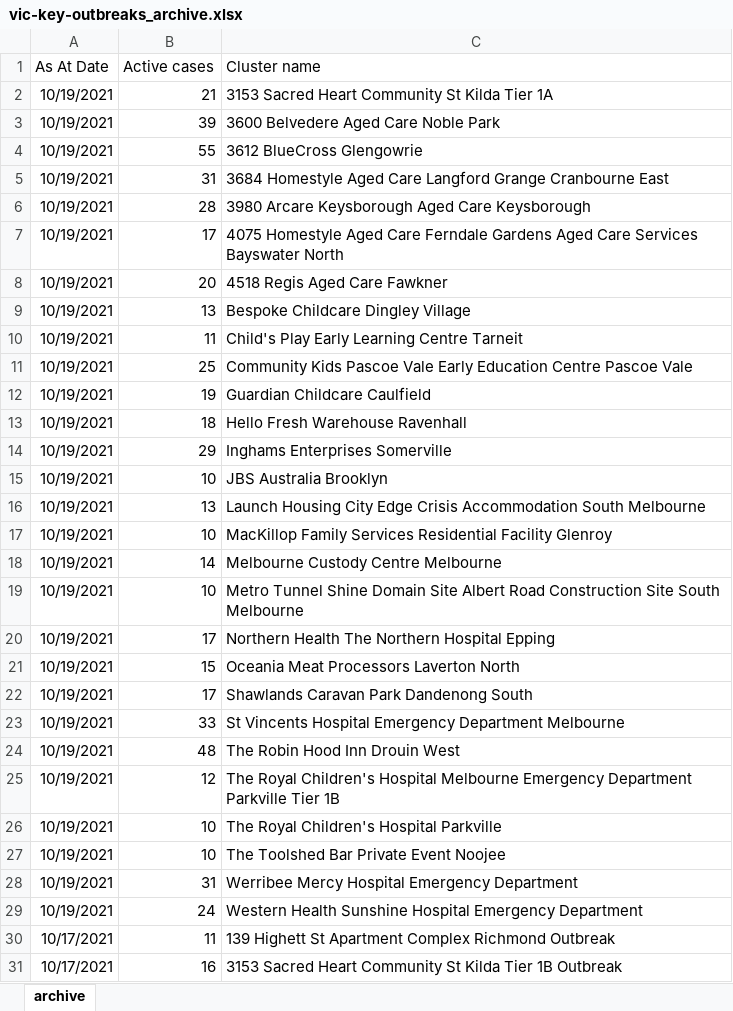
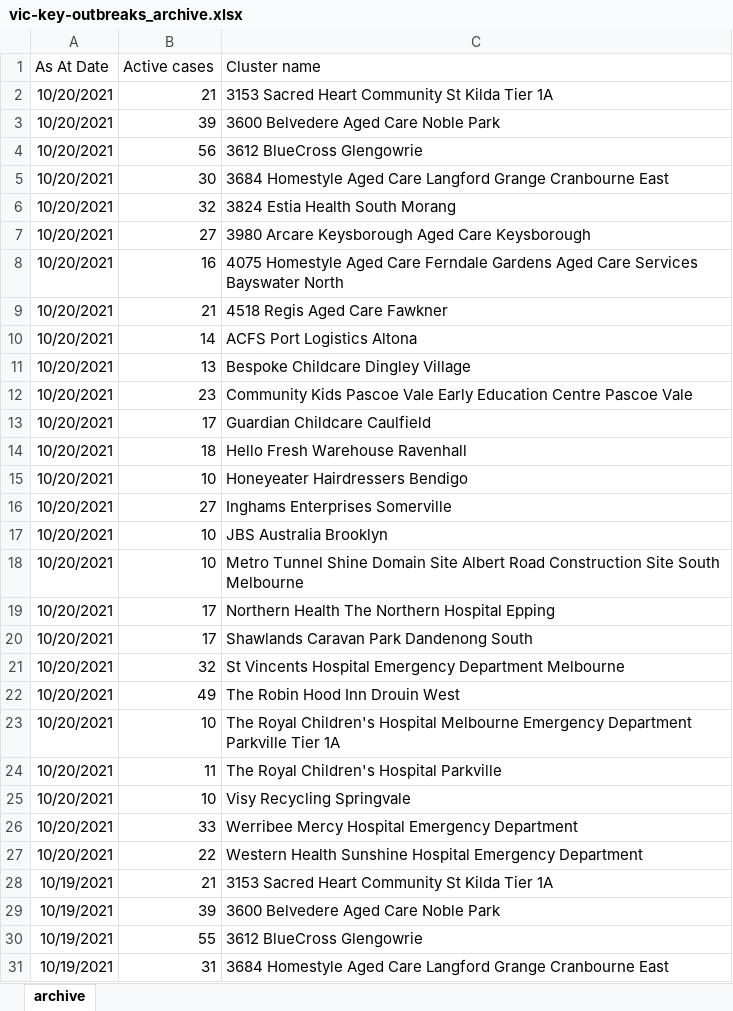
Before and after one commit to Mike-Honey/covid-19-outbreak-paths, an Excel workbook: vic-key-outbreaks_archive.xlsx, sheet archive, drawn as a sheet; only a part is shown; the shorter side is filled out with more unchanged rows; values as stored, in another font and other column widths than the file's, no borders; table styles not drawn; the diff names each change by its address in the sheet, - before the commit and + after, or states it on an @@ line.

```diff
--- a/vic-key-outbreaks_archive.xlsx (sheet archive)
+++ b/vic-key-outbreaks_archive.xlsx (sheet archive)
+row 2: 10/20/2021 | 21 | 3153 Sacred Heart Community St Kilda Tier 1A
+row 3: 10/20/2021 | 39 | 3600 Belvedere Aged Care Noble Park
+row 4: 10/20/2021 | 56 | 3612 BlueCross Glengowrie
+row 5: 10/20/2021 | 30 | 3684 Homestyle Aged Care Langford Grange Cranbourne East
+row 6: 10/20/2021 | 32 | 3824 Estia Health South Morang
+row 7: 10/20/2021 | 27 | 3980 Arcare Keysborough Aged Care Keysborough
+row 8: 10/20/2021 | 16 | 4075 Homestyle Aged Care Ferndale Gardens Aged Care Services Bayswater North
+row 9: 10/20/2021 | 21 | 4518 Regis Aged Care Fawkner
+row 10: 10/20/2021 | 14 | ACFS Port Logistics Altona
+row 11: 10/20/2021 | 13 | Bespoke Childcare Dingley Village
+row 12: 10/20/2021 | 23 | Community Kids Pascoe Vale Early Education Centre Pascoe Vale
+row 13: 10/20/2021 | 17 | Guardian Childcare Caulfield
+row 14: 10/20/2021 | 18 | Hello Fresh Warehouse Ravenhall
+row 15: 10/20/2021 | 10 | Honeyeater Hairdressers Bendigo
+row 16: 10/20/2021 | 27 | Inghams Enterprises Somerville
+row 17: 10/20/2021 | 10 | JBS Australia Brooklyn
+row 18: 10/20/2021 | 10 | Metro Tunnel Shine Domain Site Albert Road Construction Site South Melbourne
+row 19: 10/20/2021 | 17 | Northern Health The Northern Hospital Epping
+row 20: 10/20/2021 | 17 | Shawlands Caravan Park Dandenong South
+row 21: 10/20/2021 | 32 | St Vincents Hospital Emergency Department Melbourne
+row 22: 10/20/2021 | 49 | The Robin Hood Inn Drouin West
+row 23: 10/20/2021 | 10 | The Royal Children's Hospital Melbourne Emergency Department Parkville Tier 1A
+row 24: 10/20/2021 | 11 | The Royal Children's Hospital Parkville
+row 25: 10/20/2021 | 10 | Visy Recycling Springvale
+row 26: 10/20/2021 | 33 | Werribee Mercy Hospital Emergency Department
+row 27: 10/20/2021 | 22 | Western Health Sunshine Hospital Emergency Department
```
Also changed, not shown: vic-key-outbreaks_0.xlsx, 2 other files.
